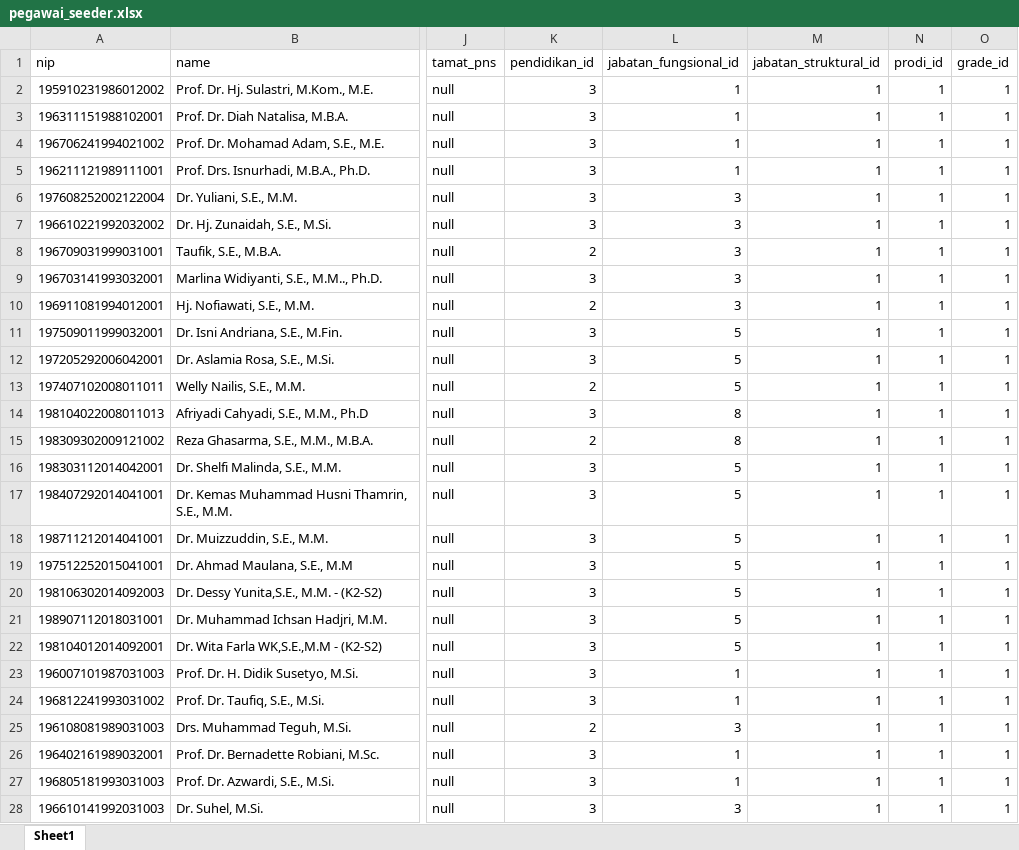
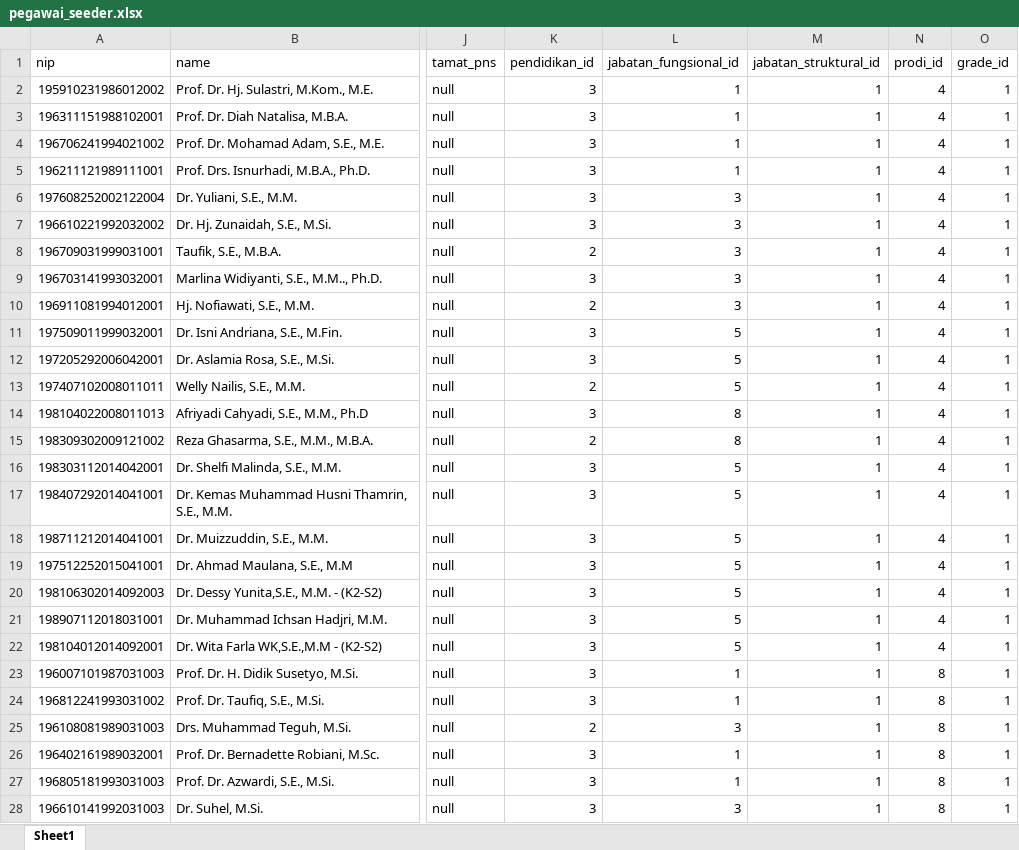
Before and after one commit to meets-indonesia/kepegawaian, an Excel workbook: public/pegawai_seeder.xlsx, sheet Sheet1, drawn as a sheet; only a part is shown, gaps mark what is left out; values as stored, in another font and other column widths than the file's, no cell formats; the diff covers the shown part only; the diff names each change by its address in the sheet, - before the commit and + after, or states it on an @@ line.

Commit message:
update 01/09/2024 -- adding new tables riwayat_hukuman and posisi_pegawai

```diff
--- a/public/pegawai_seeder.xlsx (sheet Sheet1)
+++ b/public/pegawai_seeder.xlsx (sheet Sheet1)
-N2:N22 (prodi_id): 1
+N2:N22 (prodi_id): 4
-N23:N28 (prodi_id): 1
+N23:N28 (prodi_id): 8
```
Also changed, not shown: 1066 edited cells elsewhere in this sheet, cell formats, 7 other files.
